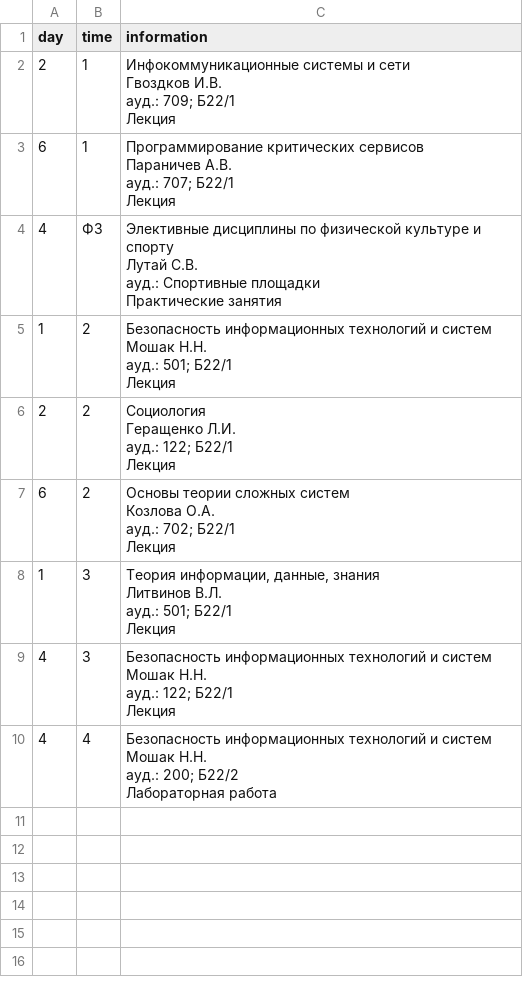
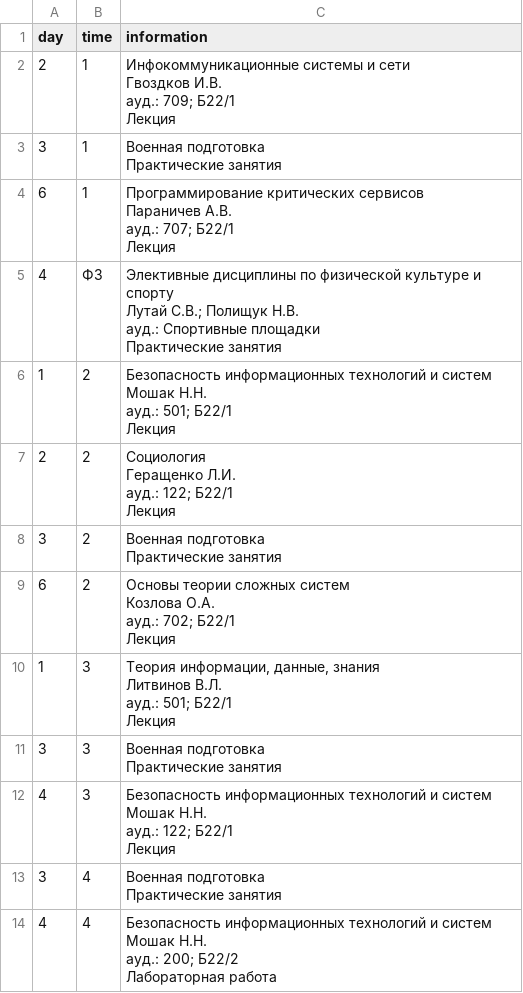
Before and after one commit to F5ve-leaFCloveR/Tg_schedule_bot, a CSV file: parsed_data.csv, drawn as a sheet.

```diff
--- a/parsed_data.csv
+++ b/parsed_data.csv
@@ -13,2 +13,11 @@ day,time,information
 "
+3,1,"
+
+Военная подготовка
+
+
+
+Практические занятия
+
+"
 6,1,"
@@ -25,14 +34,14 @@ day,time,information
 "
-4,ФЗ,"
-
-Элективные дисциплины по физической культуре и спорту
-
-
-Лутай С.В.
-
-ауд.: Спортивные площадки
-
-Практические занятия
-
-"
+4,ФЗ,"
+
+Элективные дисциплины по физической культуре и спорту
+
+
+Лутай С.В.; Полищук Н.В.
+
+ауд.: Спортивные площадки
+
+Практические занятия
+
+"
 1,2,"
@@ -61,2 +70,11 @@ day,time,information
 "
+3,2,"
+
+Военная подготовка
+
+
+
+Практические занятия
+
+"
 6,2,"
@@ -85,2 +103,11 @@ day,time,information
 "
+3,3,"
+
+Военная подготовка
+
+
+
+Практические занятия
+
+"
 4,3,"
@@ -97,2 +124,11 @@ day,time,information
 "
+3,4,"
+
+Военная подготовка
+
+
+
+Практические занятия
+
+"
 4,4,"
```
Also changed, not shown: 5 other files.
